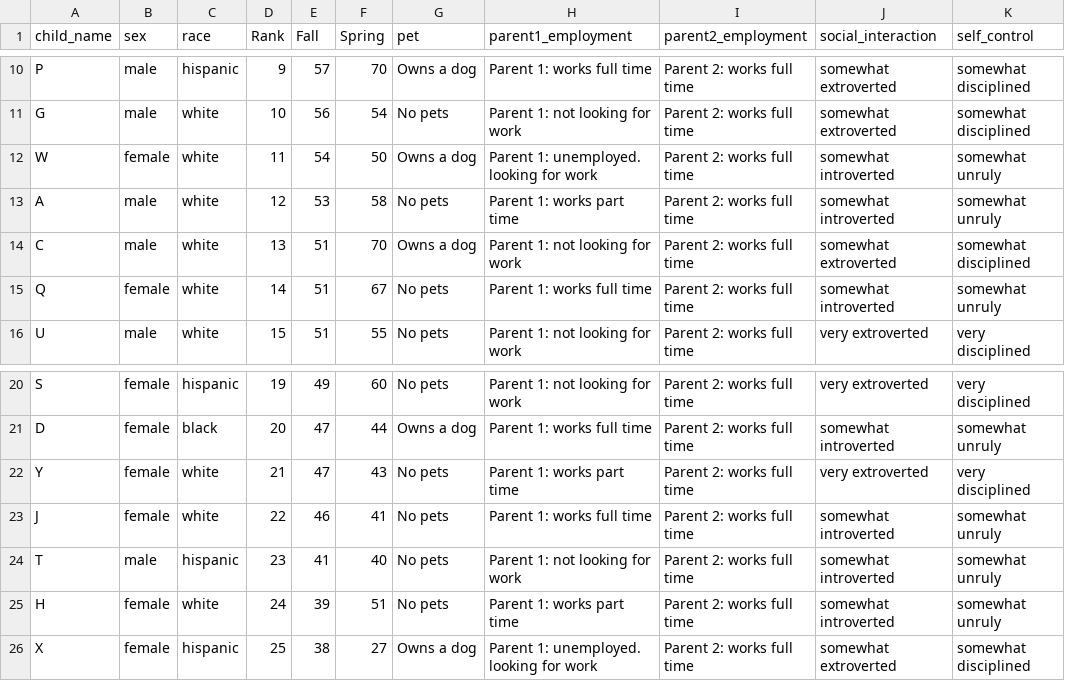
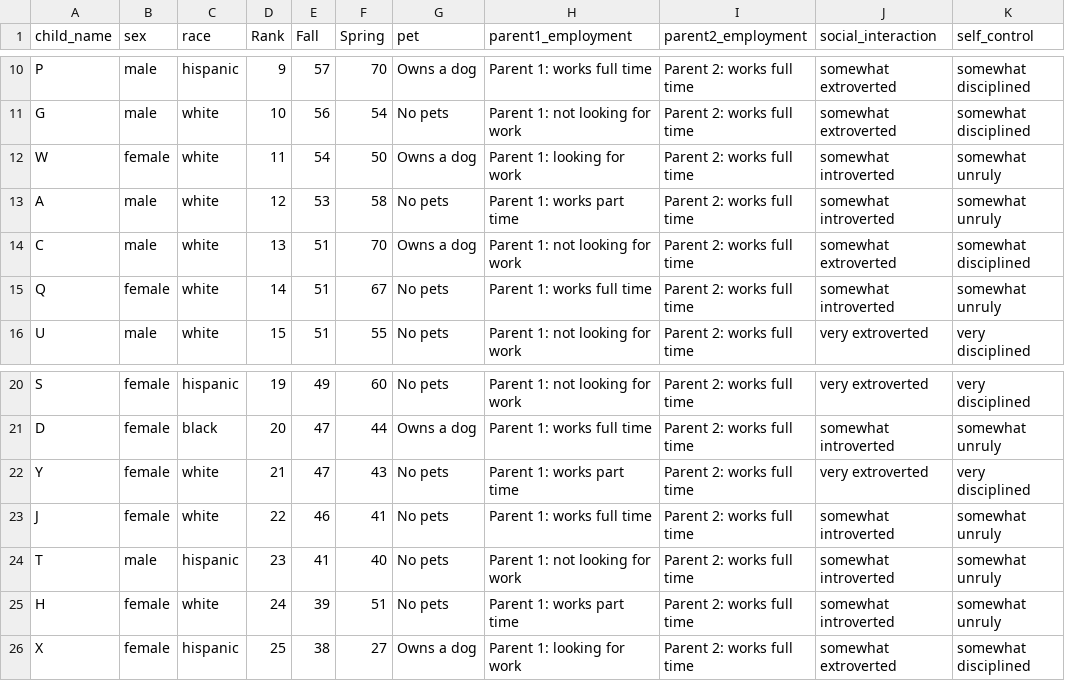
Before and after one commit to Leeps-Lab/mathClass, a CSV file: 25_oct_payoff.csv, drawn as a sheet; only a part is shown, gaps mark what is left out.

```diff
--- a/25_oct_payoff.csv
+++ b/25_oct_payoff.csv
@@ -11,3 +11,3 @@ P,male,hispanic,9,57,70,Owns a dog,Parent 1: works full time,Parent 2: works ful
 G,male,white,10,56,54,No pets,Parent 1: not looking for work,Parent 2: works full time,somewhat extroverted,somewhat disciplined
-W,female,white,11,54,50,Owns a dog,Parent 1: unemployed. looking for work,Parent 2: works full time,somewhat introverted,somewhat unruly
+W,female,white,11,54,50,Owns a dog,Parent 1: looking for work,Parent 2: works full time,somewhat introverted,somewhat unruly
 A,male,white,12,53,58,No pets,Parent 1: works part time,Parent 2: works full time,somewhat introverted,somewhat unruly
@@ -25,2 +25,2 @@ T,male,hispanic,23,41,40,No pets,Parent 1: not looking for work,Parent 2: works
 H,female,white,24,39,51,No pets,Parent 1: works part time,Parent 2: works full time,somewhat introverted,somewhat unruly
-X,female,hispanic,25,38,27,Owns a dog,Parent 1: unemployed. looking for work,Parent 2: works full time,somewhat extroverted,somewhat disciplined
+X,female,hispanic,25,38,27,Owns a dog,Parent 1: looking for work,Parent 2: works full time,somewhat extroverted,somewhat disciplined
```
Also changed, not shown: new_25_oct.csv, 4 other files.
